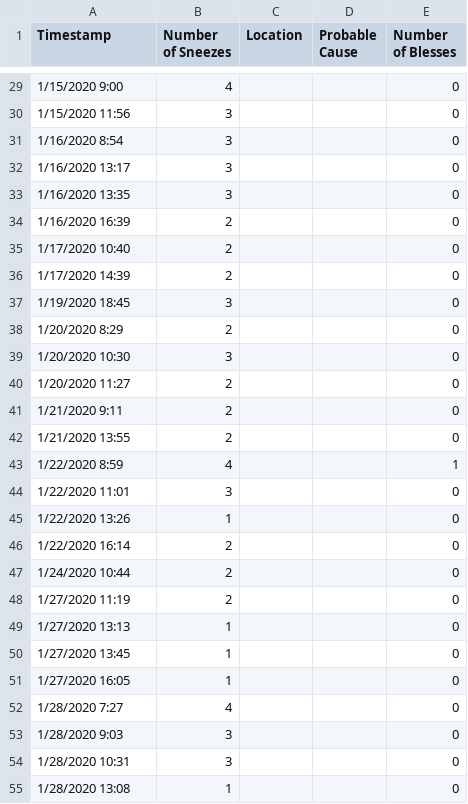
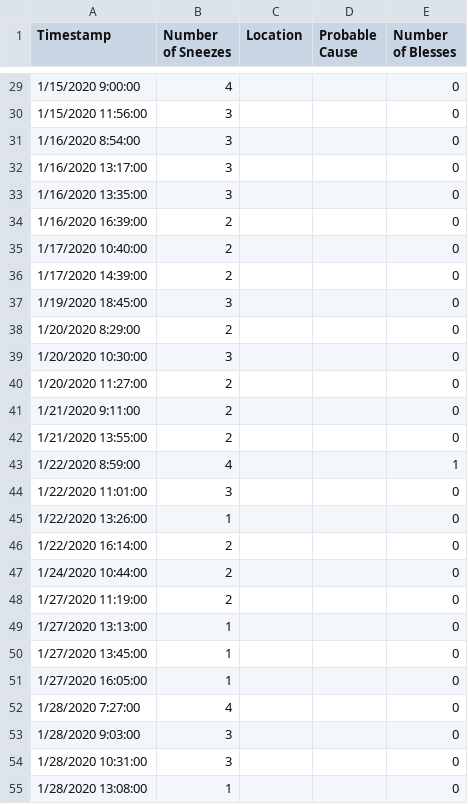
Before and after one commit to gtblack4/TheSneezeProject, a CSV file: data/2020Sneezes.csv, drawn as a sheet; only a part is shown, gaps mark what is left out; the diff covers the shown part only.

```diff
--- a/data/2020Sneezes.csv
+++ b/data/2020Sneezes.csv
@@ -29,27 +29,27 @@ Timestamp;Number of Sneezes;Location;Probable Cause;Number of Blesses
-1/15/2020 9:00;4;;;0
-1/15/2020 11:56;3;;;0
-1/16/2020 8:54;3;;;0
-1/16/2020 13:17;3;;;0
-1/16/2020 13:35;3;;;0
-1/16/2020 16:39;2;;;0
-1/17/2020 10:40;2;;;0
-1/17/2020 14:39;2;;;0
-1/19/2020 18:45;3;;;0
-1/20/2020 8:29;2;;;0
-1/20/2020 10:30;3;;;0
-1/20/2020 11:27;2;;;0
-1/21/2020 9:11;2;;;0
-1/21/2020 13:55;2;;;0
-1/22/2020 8:59;4;;;1
-1/22/2020 11:01;3;;;0
-1/22/2020 13:26;1;;;0
-1/22/2020 16:14;2;;;0
-1/24/2020 10:44;2;;;0
-1/27/2020 11:19;2;;;0
-1/27/2020 13:13;1;;;0
-1/27/2020 13:45;1;;;0
-1/27/2020 16:05;1;;;0
-1/28/2020 7:27;4;;;0
-1/28/2020 9:03;3;;;0
-1/28/2020 10:31;3;;;0
-1/28/2020 13:08;1;;;0
+1/15/2020 9:00:00;4;;;0
+1/15/2020 11:56:00;3;;;0
+1/16/2020 8:54:00;3;;;0
+1/16/2020 13:17:00;3;;;0
+1/16/2020 13:35:00;3;;;0
+1/16/2020 16:39:00;2;;;0
+1/17/2020 10:40:00;2;;;0
+1/17/2020 14:39:00;2;;;0
+1/19/2020 18:45:00;3;;;0
+1/20/2020 8:29:00;2;;;0
+1/20/2020 10:30:00;3;;;0
+1/20/2020 11:27:00;2;;;0
+1/21/2020 9:11:00;2;;;0
+1/21/2020 13:55:00;2;;;0
+1/22/2020 8:59:00;4;;;1
+1/22/2020 11:01:00;3;;;0
+1/22/2020 13:26:00;1;;;0
+1/22/2020 16:14:00;2;;;0
+1/24/2020 10:44:00;2;;;0
+1/27/2020 11:19:00;2;;;0
+1/27/2020 13:13:00;1;;;0
+1/27/2020 13:45:00;1;;;0
+1/27/2020 16:05:00;1;;;0
+1/28/2020 7:27:00;4;;;0
+1/28/2020 9:03:00;3;;;0
+1/28/2020 10:31:00;3;;;0
+1/28/2020 13:08:00;1;;;0
```
Also changed, not shown: 39 edited cells elsewhere in this file, 10 other files.
